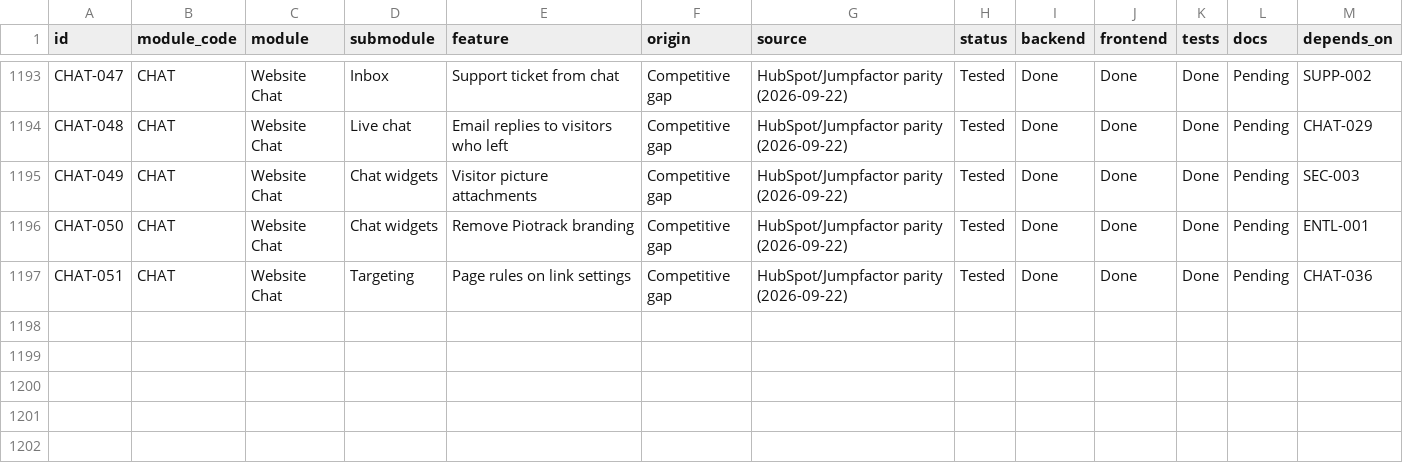
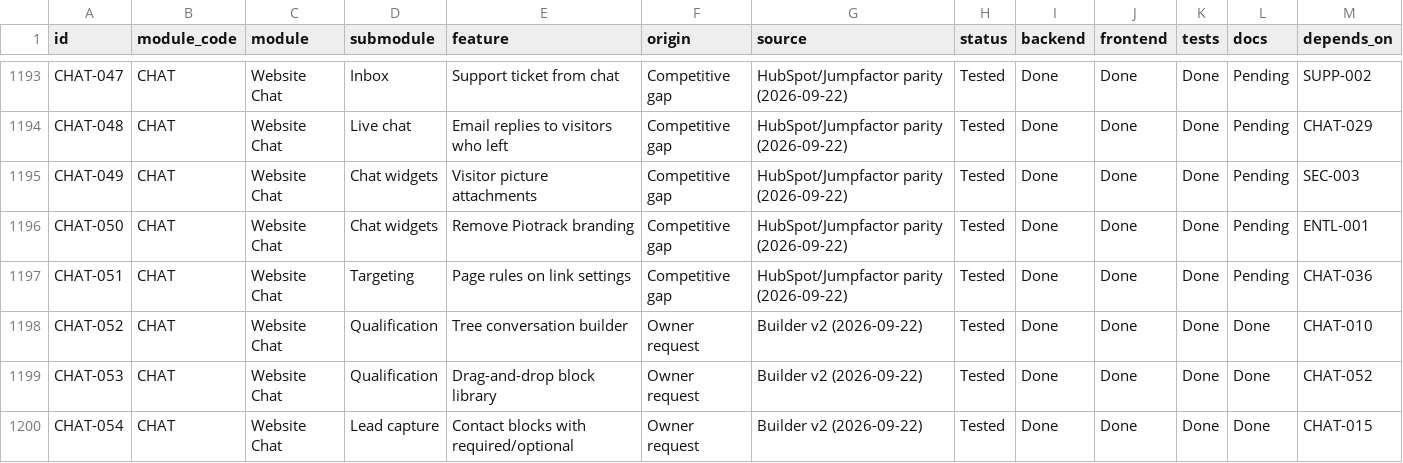
Before and after one commit to TechPioDev/piotrack, a CSV file: docs/register/feature-register.csv, drawn as a sheet; only a part is shown, gaps mark what is left out; rows hold the shown columns only; the diff covers the shown part only; the diff names each change by its address in the sheet, - before the commit and + after, or states it on an @@ line.

```diff
--- a/docs/register/feature-register.csv
+++ b/docs/register/feature-register.csv
+row 1198: CHAT-052 | CHAT | Website Chat | Qualification | Tree conversation builder | Owner request | Builder v2 (2026-09-22) | Tested | Done | Done | Done | Done | CHAT-010
+row 1199: CHAT-053 | CHAT | Website Chat | Qualification | Drag-and-drop block library | Owner request | Builder v2 (2026-09-22) | Tested | Done | Done | Done | Done | CHAT-052
+row 1200: CHAT-054 | CHAT | Website Chat | Lead capture | Contact blocks with required/optional | Owner request | Builder v2 (2026-09-22) | Tested | Done | Done | Done | Done | CHAT-015
```
Also changed, not shown: 3 added rows elsewhere in this file, 17 other files.
